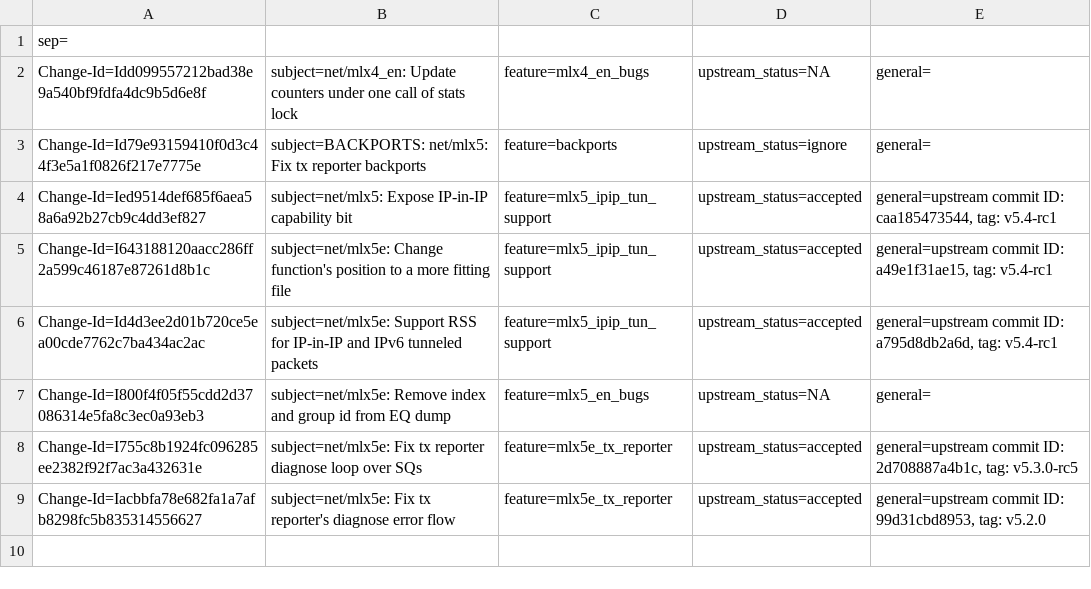
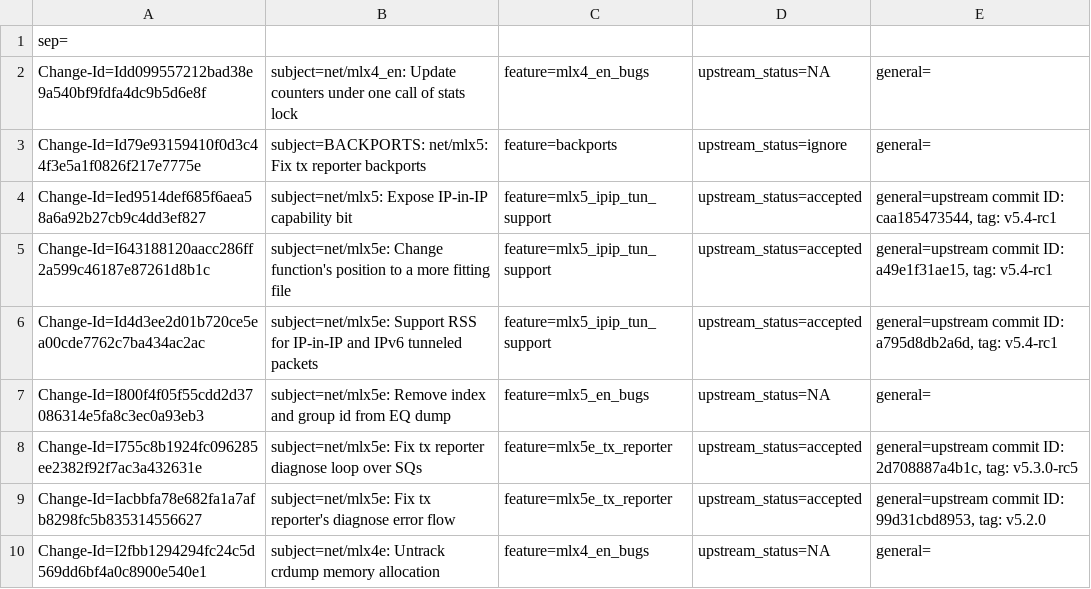
Before and after one commit to huynguyen85/temp_ipsec_inline_ofed_4_7, a CSV file: metadata/Aya_Levin.csv, drawn as a sheet; the diff names each change by its address in the sheet, - before the commit and + after, or states it on an @@ line.

Commit message:
net/mlx4e: Untrack crdump memory allocation
Memtrack complains about a memory leek. The memory is allocated by the
driver but it is freed by devlink core. This switch in ownership is
failing memtrack to monitor the memory.

Issue: 1891148
Change-Id: I2fbb1294294fc24c5d569dd6bf4a0c8900e540e1
Signed-off-by: Aya Levin <ayal@mellanox.com>

```diff
--- a/metadata/Aya_Levin.csv
+++ b/metadata/Aya_Levin.csv
+row 10: Change-Id=I2fbb1294294fc24c5d569dd6bf4a0c8900e540e1 | subject=net/mlx4e: Untrack crdump memory allocation | feature=mlx4_en_bugs | upstream_status=NA | general=
```
Also changed, not shown: 1 other file.
